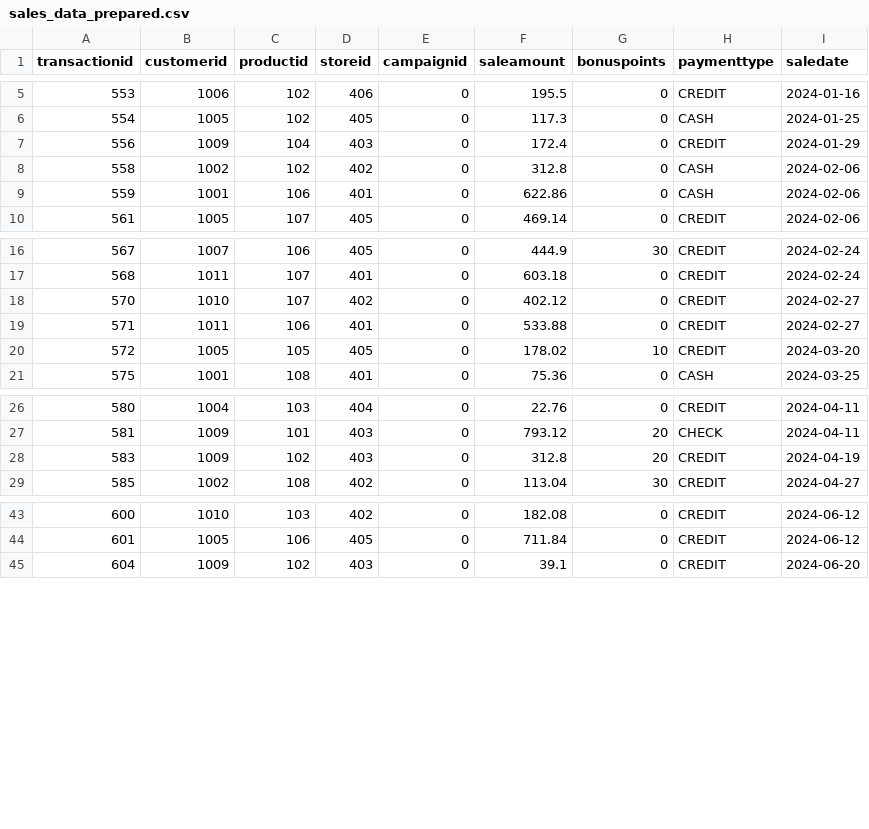
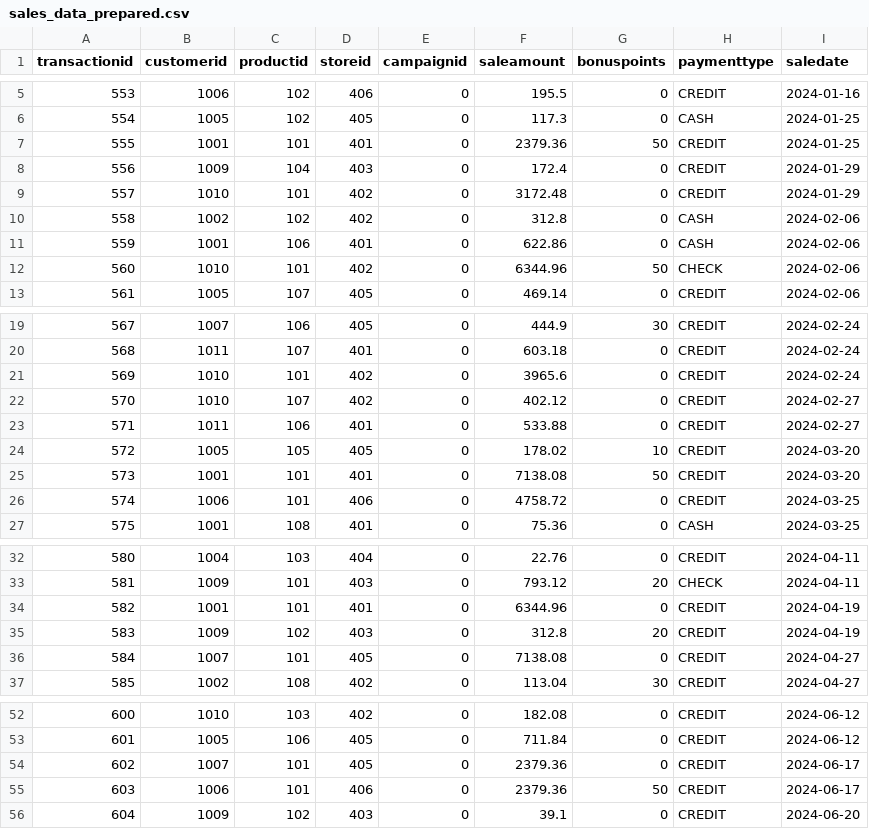
Before and after one commit to JustinHall15/smart-store-justin, a CSV file: data/prepared/sales_data_prepared.csv, drawn as a sheet; only a part is shown, gaps mark what is left out; the diff covers the shown part only.

Commit message:
Added campaign table

```diff
--- a/data/prepared/sales_data_prepared.csv
+++ b/data/prepared/sales_data_prepared.csv
@@ -6,5 +6,8 @@ transactionid,customerid,productid,storeid,campaignid,saleamount,bonuspoints,pay
 554,1005,102,405,0,117.3,0,CASH,2024-01-25
+555,1001,101,401,0,2379.36,50,CREDIT,2024-01-25
 556,1009,104,403,0,172.4,0,CREDIT,2024-01-29
+557,1010,101,402,0,3172.48,0,CREDIT,2024-01-29
 558,1002,102,402,0,312.8,0,CASH,2024-02-06
 559,1001,106,401,0,622.86,0,CASH,2024-02-06
+560,1010,101,402,0,6344.96,50,CHECK,2024-02-06
 561,1005,107,405,0,469.14,0,CREDIT,2024-02-06
@@ -17,2 +20,3 @@ transactionid,customerid,productid,storeid,campaignid,saleamount,bonuspoints,pay
 568,1011,107,401,0,603.18,0,CREDIT,2024-02-24
+569,1010,101,402,0,3965.6,0,CREDIT,2024-02-24
 570,1010,107,402,0,402.12,0,CREDIT,2024-02-27
@@ -20,2 +24,4 @@ transactionid,customerid,productid,storeid,campaignid,saleamount,bonuspoints,pay
 572,1005,105,405,0,178.02,10,CREDIT,2024-03-20
+573,1001,101,401,0,7138.08,50,CREDIT,2024-03-20
+574,1006,101,406,0,4758.72,0,CREDIT,2024-03-25
 575,1001,108,401,0,75.36,0,CASH,2024-03-25
@@ -27,3 +33,5 @@ transactionid,customerid,productid,storeid,campaignid,saleamount,bonuspoints,pay
 581,1009,101,403,0,793.12,20,CHECK,2024-04-11
+582,1001,101,401,0,6344.96,0,CREDIT,2024-04-19
 583,1009,102,403,0,312.8,20,CREDIT,2024-04-19
+584,1007,101,405,0,7138.08,0,CREDIT,2024-04-27
 585,1002,108,402,0,113.04,30,CREDIT,2024-04-27
@@ -44,2 +53,4 @@ transactionid,customerid,productid,storeid,campaignid,saleamount,bonuspoints,pay
 601,1005,106,405,0,711.84,0,CREDIT,2024-06-12
+602,1007,101,405,0,2379.36,0,CREDIT,2024-06-17
+603,1006,101,406,0,2379.36,50,CREDIT,2024-06-17
 604,1009,102,403,0,39.1,0,CREDIT,2024-06-20
```
Also changed, not shown: 7 added rows elsewhere in this file, data/prepared/products_data_prepared.csv, data/raw/products_data.csv, 7 other files.
